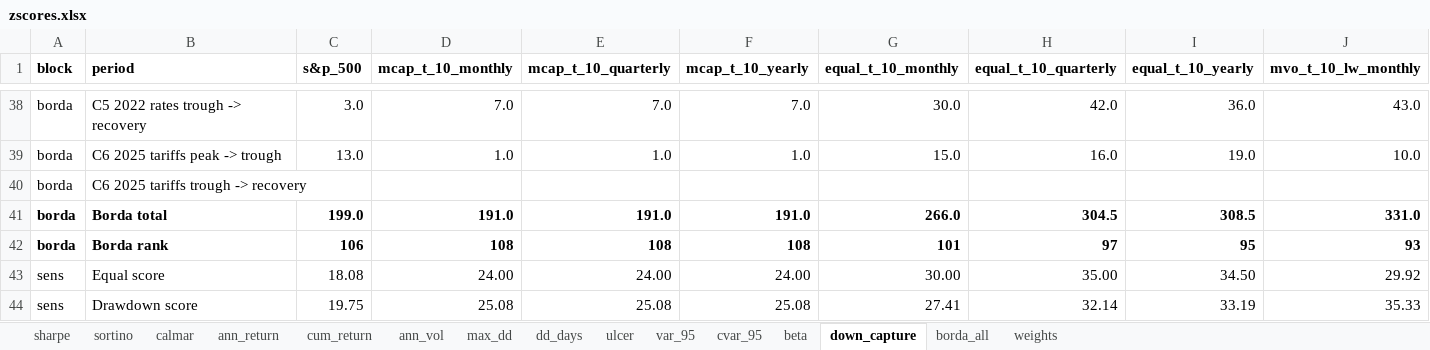
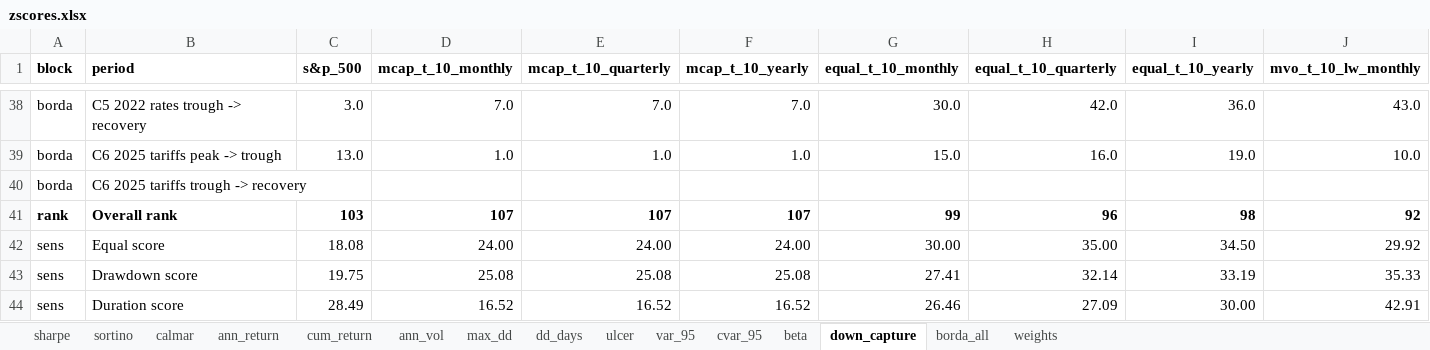
Before and after one commit to loewbenedikt01/Python, an Excel workbook: Paper/_output/_comparison/zscores.xlsx, sheet down_capture, drawn as a sheet; only a part is shown, gaps mark what is left out; the shorter side is filled out with more unchanged rows; values as stored, in another font and other column widths than the file's, no borders; removed rows and columns are numbered as before the commit, all else as after; rows hold the shown columns only; the diff names each change by its address in the sheet, - before the commit and + after, or states it on an @@ line.

```diff
--- a/Paper/_output/_comparison/zscores.xlsx (sheet down_capture)
+++ b/Paper/_output/_comparison/zscores.xlsx (sheet down_capture)
-row 41: borda | Borda total | 199.0 | 191.0 | 191.0 | 191.0 | 266.0 | 304.5 | 308.5 | 331.0
-row 42: borda | Borda rank | 106 | 108 | 108 | 108 | 101 | 97 | 95 | 93
+row 41: rank | Overall rank | 103 | 107 | 107 | 107 | 99 | 96 | 98 | 92
```
Also changed, not shown: sheet borda_all, sheet dd_days, sheet calmar, sheet ulcer, sheet beta, sheet sharpe, 7 more sheets, 16 other files.
